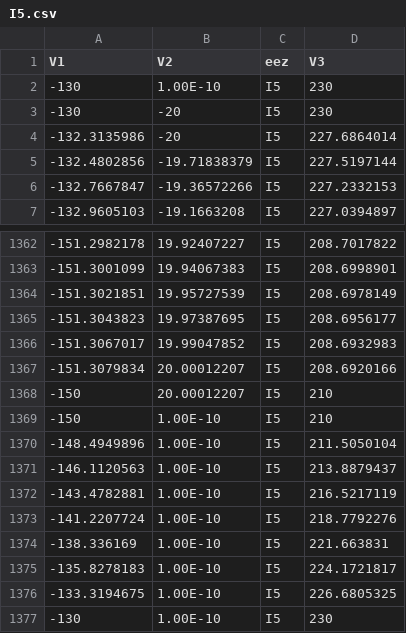
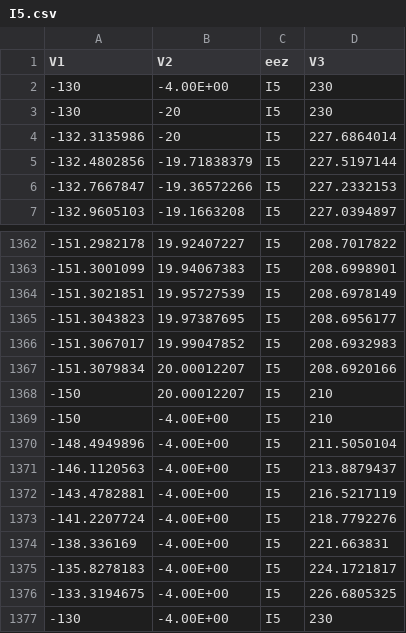
Before and after one commit to tetemouton/WHATapp, a CSV file: WHATapp/shiny/Data/HighSeasMaps/I5.csv, drawn as a sheet; only a part is shown, gaps mark what is left out.

```diff
--- a/WHATapp/shiny/Data/HighSeasMaps/I5.csv
+++ b/WHATapp/shiny/Data/HighSeasMaps/I5.csv
@@ -1,3 +1,3 @@
 V1,V2,eez,V3
--130,1.00E-10,I5,230
+-130,-4.00E+00,I5,230
 -130,-20,I5,230
@@ -1368,10 +1368,10 @@ V1,V2,eez,V3
 -150,20.00012207,I5,210
--150,1.00E-10,I5,210
--148.4949896,1.00E-10,I5,211.5050104
--146.1120563,1.00E-10,I5,213.8879437
--143.4782881,1.00E-10,I5,216.5217119
--141.2207724,1.00E-10,I5,218.7792276
--138.336169,1.00E-10,I5,221.663831
--135.8278183,1.00E-10,I5,224.1721817
--133.3194675,1.00E-10,I5,226.6805325
--130,1.00E-10,I5,230
+-150,-4.00E+00,I5,210
+-148.4949896,-4.00E+00,I5,211.5050104
+-146.1120563,-4.00E+00,I5,213.8879437
+-143.4782881,-4.00E+00,I5,216.5217119
+-141.2207724,-4.00E+00,I5,218.7792276
+-138.336169,-4.00E+00,I5,221.663831
+-135.8278183,-4.00E+00,I5,224.1721817
+-133.3194675,-4.00E+00,I5,226.6805325
+-130,-4.00E+00,I5,230
```
Also changed, not shown: 7 other files.
